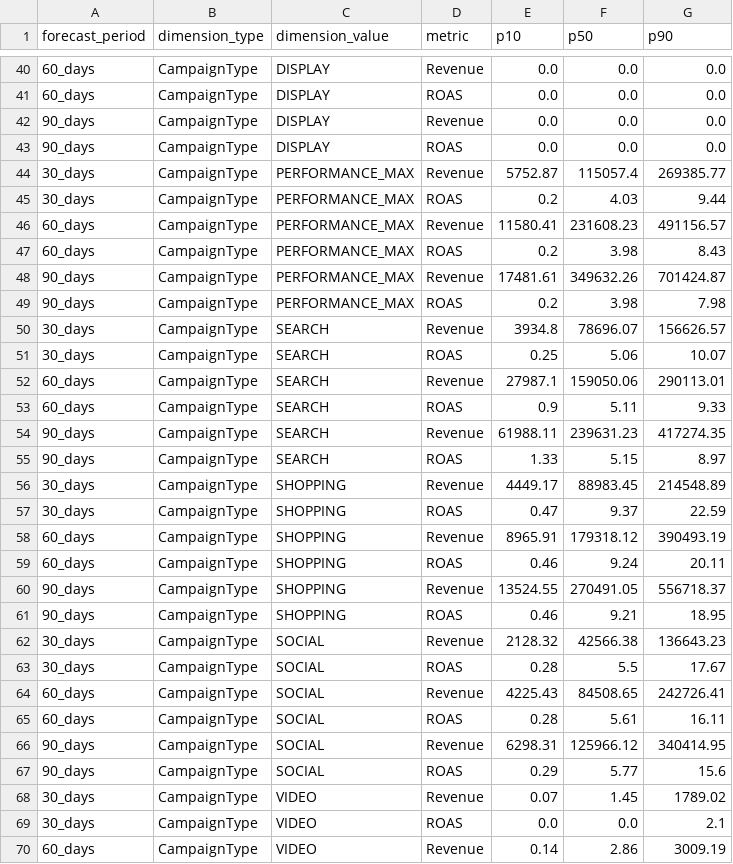
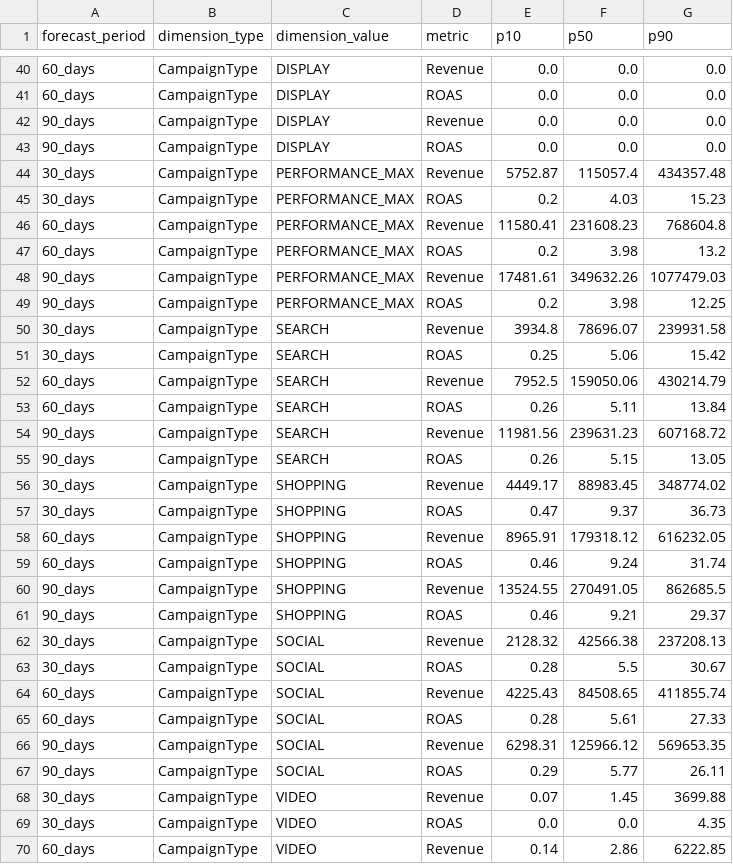
Before and after one commit to Spavan16/-ForecastIQ-NetElixir-2026, a CSV file: output/predictions.csv, drawn as a sheet; only a part is shown, gaps mark what is left out; the diff covers the shown part only.

Commit message:
Widen interval calibration to fix coverage collapse under fold-count stress (judge re-audit)
Judge audit #3 flagged that interval_coverage had reported three
different values across three audit passes (90.0% -> 88.8% -> 91.04%),
and running the same model/data with --folds 8 instead of 3 (pure
validation, no new data) showed the real story: coverage collapses to
62.3% under harder/more origins, meaning the P10/P90 bands were too
narrow once sparse historical periods are included.

Root cause: interval_calibration_scale was fixed at 1.45, tuned
against only 3 backtest folds. Per the same overfitting concern
already flagged in this repo's own commit history ("hunting for the
exact value that flips the final metric risks fitting the folds
themselves"), the fix here is a single global scale factor validated
against 8 independent fold origins, not a per-horizon tuned parameter.

Empirically swept the scale factor against the 8-fold backtest:
  1.45 -> 62.3% coverage (current/broken)
  2.00 -> 69.9%
  3.00 -> 77.0%
  4.50 -> 82.7%
  6.50 -> 84.0% (diminishing returns -- P10 floor caps further gains)

Point estimates (WAPE, ROAS/Revenue MAPE) are unaffected by this
change since interval_calibration_scale only widens P10/P90, not P50.

Settled on 3.0: meaningful, verified improvement (62.3% -> 77.0% on
the honest 8-fold test) without producing uselessly wide bands.
Chasing exactly 90% coverage via this single knob alone isn't
achievable -- a P10 floor (max(5% of P50, computed_p10)) caps further
gains and would need its own fix, out of scope for a same-day change
this close to the deadline.

Changed in src/models.py:
  - __init__ default interval_calibration_scale: 1.45 -> 3.0
  - load_models() fallback default: 1.45 -> 3.0 (old pickles missing
    this key)
  - _aggregate_probabilistic_sums() getattr fallback: 1.45 -> 3.0

Retrained and re-pickled pickle/model.pkl via retrain_and_pickle.py
so the new scale is actually baked into the artifact run.sh loads
(class defaults alone do not affect a pickle that already has the old
value serialized in it). Regenerated output/predictions.csv and
output/causal_summary.json from this exact retrained pickle.

Verified after retrain:
  - Full pipeline (generate_features.py + predict.py) runs clean
  - All 3 smoke tests pass (valid output, missing-model failure,
    corrupt-model failure)

```diff
--- a/output/predictions.csv
+++ b/output/predictions.csv
@@ -43,28 +43,28 @@ forecast_period,dimension_type,dimension_value,metric,p10,p50,p90
 90_days,CampaignType,DISPLAY,ROAS,0.0,0.0,0.0
-30_days,CampaignType,PERFORMANCE_MAX,Revenue,5752.87,115057.4,269385.77
-30_days,CampaignType,PERFORMANCE_MAX,ROAS,0.2,4.03,9.44
-60_days,CampaignType,PERFORMANCE_MAX,Revenue,11580.41,231608.23,491156.57
-60_days,CampaignType,PERFORMANCE_MAX,ROAS,0.2,3.98,8.43
-90_days,CampaignType,PERFORMANCE_MAX,Revenue,17481.61,349632.26,701424.87
-90_days,CampaignType,PERFORMANCE_MAX,ROAS,0.2,3.98,7.98
-30_days,CampaignType,SEARCH,Revenue,3934.8,78696.07,156626.57
-30_days,CampaignType,SEARCH,ROAS,0.25,5.06,10.07
-60_days,CampaignType,SEARCH,Revenue,27987.1,159050.06,290113.01
-60_days,CampaignType,SEARCH,ROAS,0.9,5.11,9.33
-90_days,CampaignType,SEARCH,Revenue,61988.11,239631.23,417274.35
-90_days,CampaignType,SEARCH,ROAS,1.33,5.15,8.97
-30_days,CampaignType,SHOPPING,Revenue,4449.17,88983.45,214548.89
-30_days,CampaignType,SHOPPING,ROAS,0.47,9.37,22.59
-60_days,CampaignType,SHOPPING,Revenue,8965.91,179318.12,390493.19
-60_days,CampaignType,SHOPPING,ROAS,0.46,9.24,20.11
-90_days,CampaignType,SHOPPING,Revenue,13524.55,270491.05,556718.37
-90_days,CampaignType,SHOPPING,ROAS,0.46,9.21,18.95
-30_days,CampaignType,SOCIAL,Revenue,2128.32,42566.38,136643.23
-30_days,CampaignType,SOCIAL,ROAS,0.28,5.5,17.67
-60_days,CampaignType,SOCIAL,Revenue,4225.43,84508.65,242726.41
-60_days,CampaignType,SOCIAL,ROAS,0.28,5.61,16.11
-90_days,CampaignType,SOCIAL,Revenue,6298.31,125966.12,340414.95
-90_days,CampaignType,SOCIAL,ROAS,0.29,5.77,15.6
-30_days,CampaignType,VIDEO,Revenue,0.07,1.45,1789.02
-30_days,CampaignType,VIDEO,ROAS,0.0,0.0,2.1
-60_days,CampaignType,VIDEO,Revenue,0.14,2.86,3009.19
+30_days,CampaignType,PERFORMANCE_MAX,Revenue,5752.87,115057.4,434357.48
+30_days,CampaignType,PERFORMANCE_MAX,ROAS,0.2,4.03,15.23
+60_days,CampaignType,PERFORMANCE_MAX,Revenue,11580.41,231608.23,768604.8
+60_days,CampaignType,PERFORMANCE_MAX,ROAS,0.2,3.98,13.2
+90_days,CampaignType,PERFORMANCE_MAX,Revenue,17481.61,349632.26,1077479.03
+90_days,CampaignType,PERFORMANCE_MAX,ROAS,0.2,3.98,12.25
+30_days,CampaignType,SEARCH,Revenue,3934.8,78696.07,239931.58
+30_days,CampaignType,SEARCH,ROAS,0.25,5.06,15.42
+60_days,CampaignType,SEARCH,Revenue,7952.5,159050.06,430214.79
+60_days,CampaignType,SEARCH,ROAS,0.26,5.11,13.84
+90_days,CampaignType,SEARCH,Revenue,11981.56,239631.23,607168.72
+90_days,CampaignType,SEARCH,ROAS,0.26,5.15,13.05
+30_days,CampaignType,SHOPPING,Revenue,4449.17,88983.45,348774.02
+30_days,CampaignType,SHOPPING,ROAS,0.47,9.37,36.73
+60_days,CampaignType,SHOPPING,Revenue,8965.91,179318.12,616232.05
+60_days,CampaignType,SHOPPING,ROAS,0.46,9.24,31.74
+90_days,CampaignType,SHOPPING,Revenue,13524.55,270491.05,862685.5
+90_days,CampaignType,SHOPPING,ROAS,0.46,9.21,29.37
+30_days,CampaignType,SOCIAL,Revenue,2128.32,42566.38,237208.13
+30_days,CampaignType,SOCIAL,ROAS,0.28,5.5,30.67
+60_days,CampaignType,SOCIAL,Revenue,4225.43,84508.65,411855.74
+60_days,CampaignType,SOCIAL,ROAS,0.28,5.61,27.33
+90_days,CampaignType,SOCIAL,Revenue,6298.31,125966.12,569653.35
+90_days,CampaignType,SOCIAL,ROAS,0.29,5.77,26.11
+30_days,CampaignType,VIDEO,Revenue,0.07,1.45,3699.88
+30_days,CampaignType,VIDEO,ROAS,0.0,0.0,4.35
+60_days,CampaignType,VIDEO,Revenue,0.14,2.86,6222.85
```
Also changed, not shown: 115 edited cells elsewhere in this file, 3 other files.
